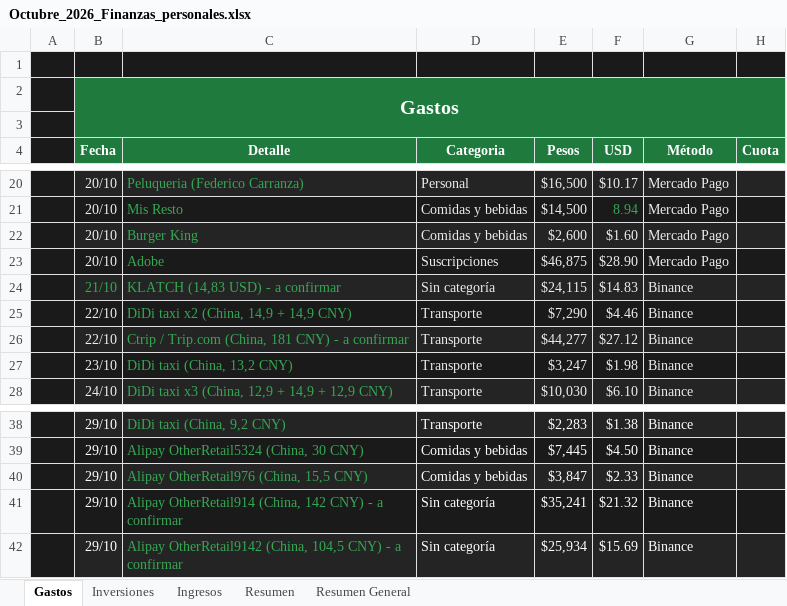
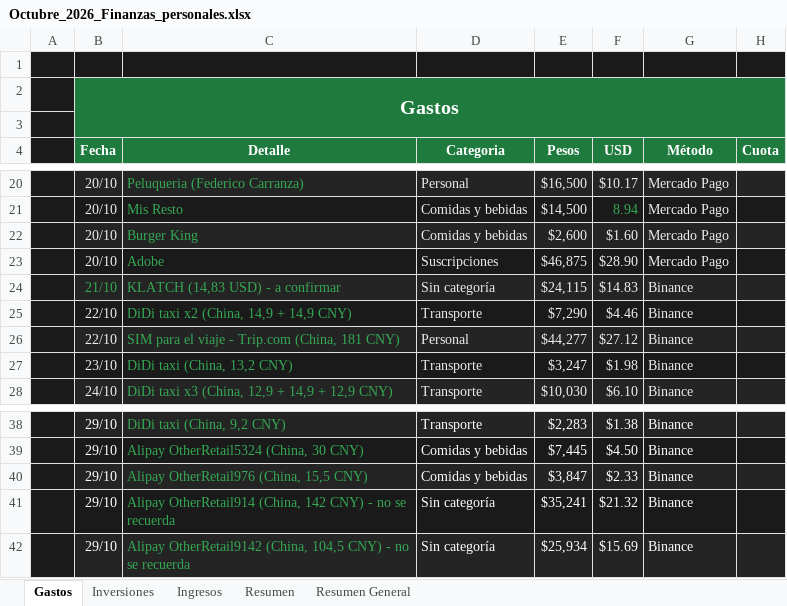
Before and after one commit to Santinodan/Claude, an Excel workbook: Finanzas/Planillas/Octubre_2026_Finanzas_personales.xlsx, sheet Gastos, drawn as a sheet; only a part is shown, gaps mark what is left out; values as stored, in another font and other column widths than the file's, no borders; charts and pictures not drawn; the diff names each change by its address in the sheet, - before the commit and + after, or states it on an @@ line.

```diff
--- a/Finanzas/Planillas/Octubre_2026_Finanzas_personales.xlsx (sheet Gastos)
+++ b/Finanzas/Planillas/Octubre_2026_Finanzas_personales.xlsx (sheet Gastos)
-C26 (Detalle): Ctrip / Trip.com (China, 181 CNY) - a confirmar
+C26 (Detalle): SIM para el viaje - Trip.com (China, 181 CNY)
-D26 (Categoria): Transporte
+D26 (Categoria): Personal
-C41 (Detalle): …CNY) - a confirmar
+C41 (Detalle): …CNY) - no se recuerda
-C42 (Detalle): …CNY) - a confirmar
+C42 (Detalle): …CNY) - no se recuerda
```
Also changed, not shown: 2 other files.
